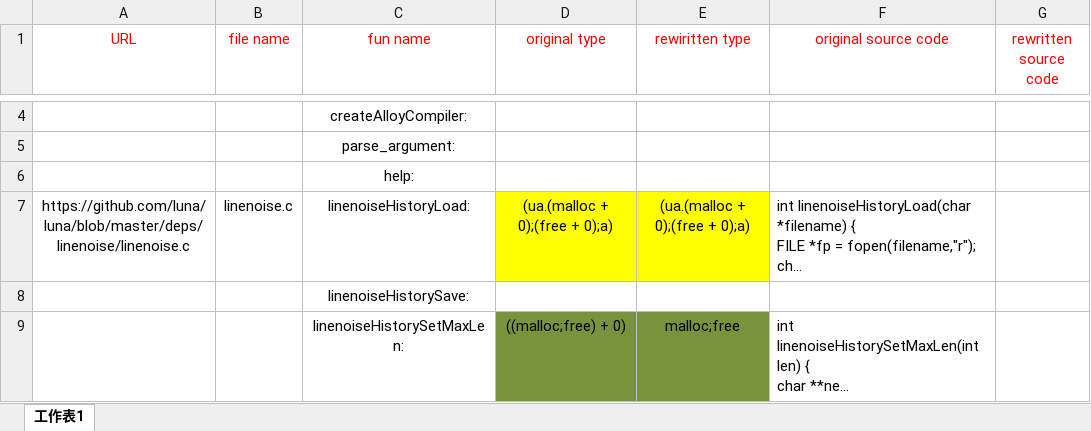
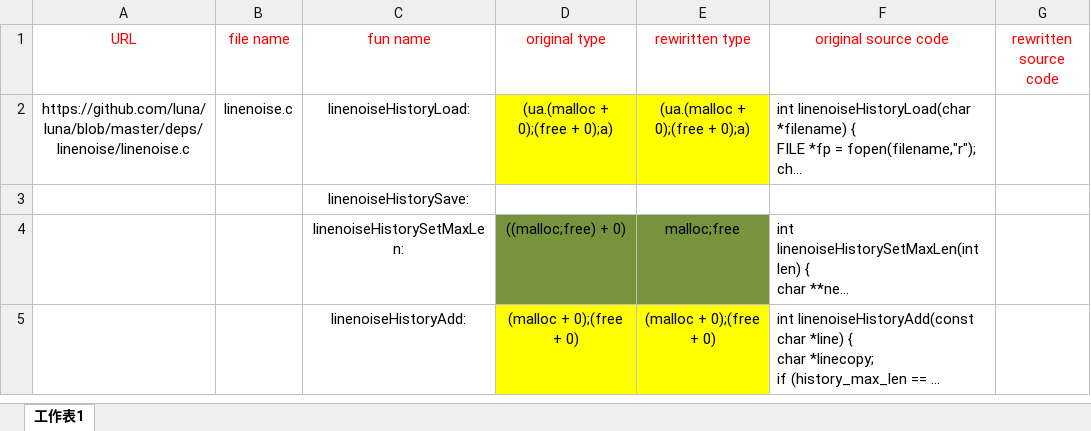
Before and after one commit to woailuo/tr_abs, an Excel workbook: expm.xlsx, sheet 工作表1, drawn as a sheet; only a part is shown, gaps mark what is left out; the shorter side is filled out with more unchanged rows; long unchanged cells end in …; values as stored, in another font and other column widths than the file's, no borders; removed rows and columns are numbered as before the commit, all else as after; the diff covers the shown part only; the diff names each change by its address in the sheet, - before the commit and + after, or states it on an @@ line.

```diff
--- a/expm.xlsx (sheet 工作表1)
+++ b/expm.xlsx (sheet 工作表1)
-row 4:  |  | createAlloyCompiler:
-row 5:  |  | parse_argument:
-row 6:  |  | help:
```
Also changed, not shown: 90 added rows, 3 removed rows and 3 edited cells elsewhere in this sheet, 4 other files.
